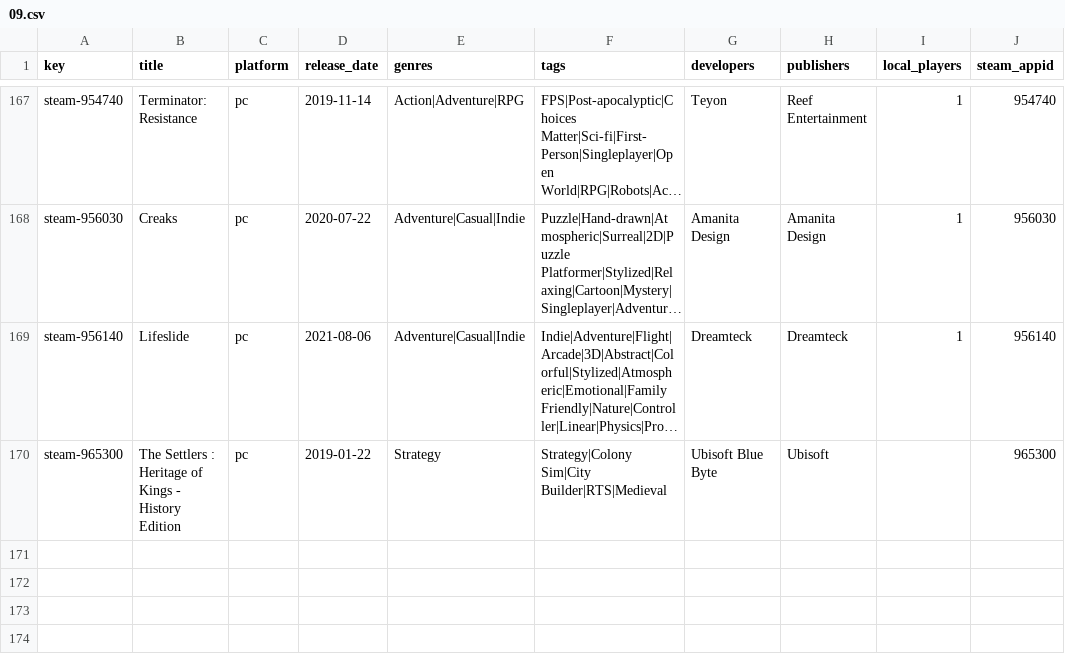
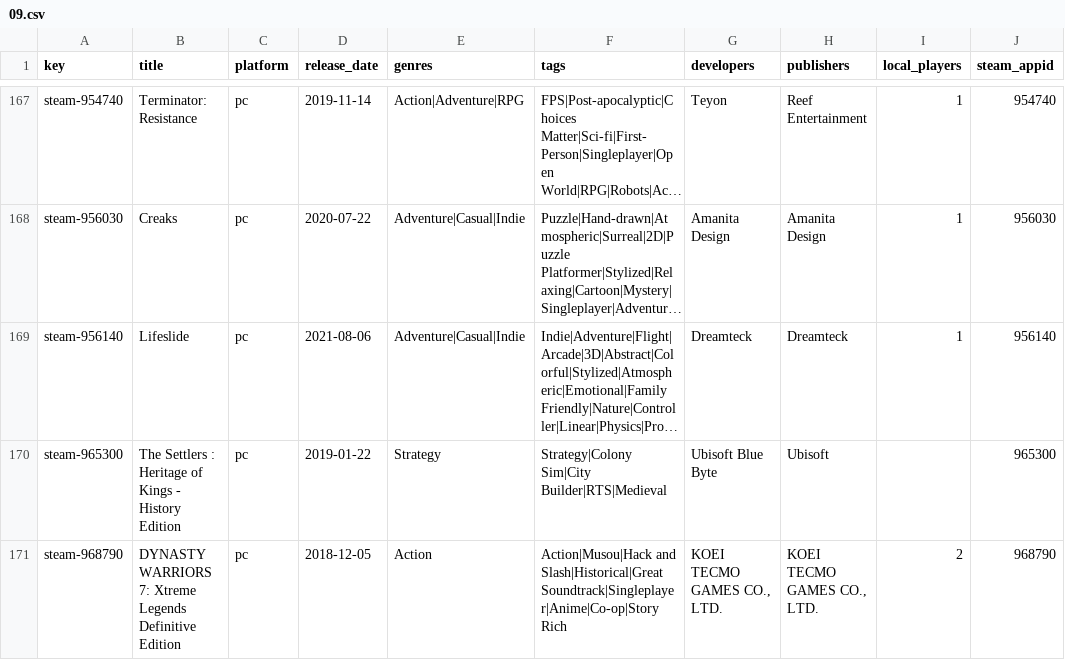
Before and after one commit to jeremybris/PlayOut-metadata, a CSV file: data/steam/09.csv, drawn as a sheet; only a part is shown, gaps mark what is left out; long unchanged cells end in …; the diff names each change by its address in the sheet, - before the commit and + after, or states it on an @@ line.

```diff
--- a/data/steam/09.csv
+++ b/data/steam/09.csv
+row 171: steam-968790 | DYNASTY WARRIORS 7: Xtreme Legends Definitive Edition | pc | 2018-12-05 | Action | Action|Musou|Hack and Slash|Historical|Great Soundtrack|Singleplayer|Anime|Co-op|Story Rich | KOEI TECMO GAMES CO., LTD. | KOEI TECMO GAMES CO., LTD. | 2 | 968790
```
